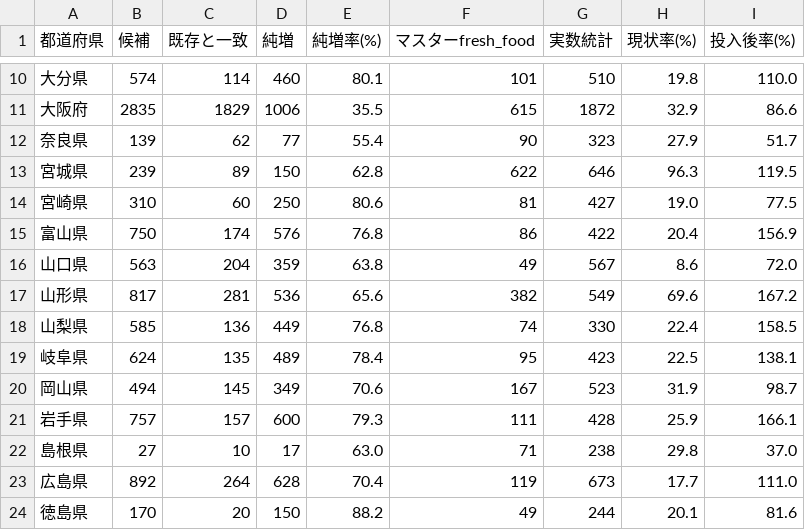
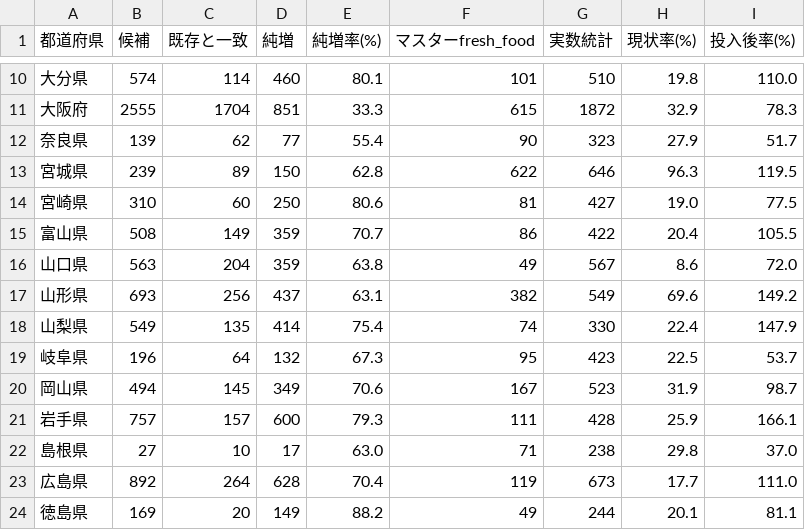
Before and after one commit to shiwaku/japan-food-store-master, a CSV file: docs/sources/検証_許可データ_生鮮3業種_都道府県別.csv, drawn as a sheet; only a part is shown, gaps mark what is left out; the diff covers the shown part only.

```diff
--- a/docs/sources/検証_許可データ_生鮮3業種_都道府県別.csv
+++ b/docs/sources/検証_許可データ_生鮮3業種_都道府県別.csv
@@ -10,3 +10,3 @@
 大分県,574,114,460,80.1,101,510,19.8,110.0
-大阪府,2835,1829,1006,35.5,615,1872,32.9,86.6
+大阪府,2555,1704,851,33.3,615,1872,32.9,78.3
 奈良県,139,62,77,55.4,90,323,27.9,51.7
@@ -14,7 +14,7 @@
 宮崎県,310,60,250,80.6,81,427,19.0,77.5
-富山県,750,174,576,76.8,86,422,20.4,156.9
+富山県,508,149,359,70.7,86,422,20.4,105.5
 山口県,563,204,359,63.8,49,567,8.6,72.0
-山形県,817,281,536,65.6,382,549,69.6,167.2
-山梨県,585,136,449,76.8,74,330,22.4,158.5
-岐阜県,624,135,489,78.4,95,423,22.5,138.1
+山形県,693,256,437,63.1,382,549,69.6,149.2
+山梨県,549,135,414,75.4,74,330,22.4,147.9
+岐阜県,196,64,132,67.3,95,423,22.5,53.7
 岡山県,494,145,349,70.6,167,523,31.9,98.7
@@ -23,2 +23,2 @@
 広島県,892,264,628,70.4,119,673,17.7,111.0
-徳島県,170,20,150,88.2,49,244,20.1,81.6
+徳島県,169,20,149,88.2,49,244,20.1,81.1
```
Also changed, not shown: 121 edited cells elsewhere in this file, docs/sources/検証_許可データ_生鮮3業種_アクセス困難人口_市区町村別.csv, docs/sources/検証_許可データ_生鮮3業種_都道府県別_ATP基準.csv, 12 other files.
